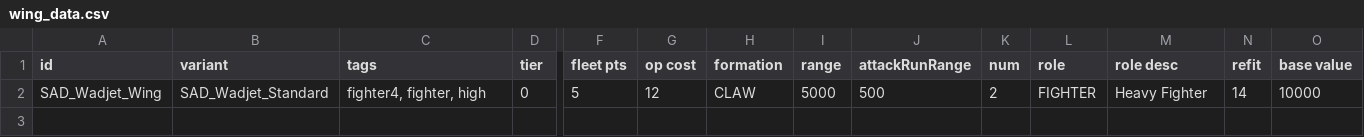
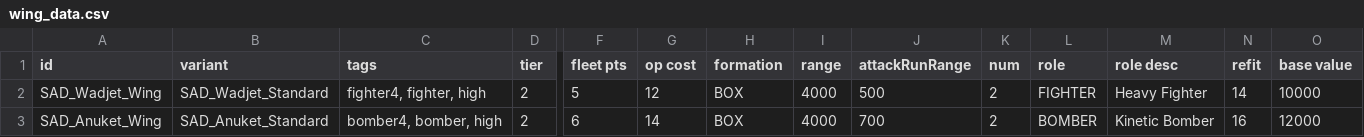
Before and after one commit to Snrasha/Sanguinary-Anarchistic-Defectors, a CSV file: data/hulls/wing_data.csv, drawn as a sheet; only a part is shown, gaps mark what is left out; rows hold the shown columns only; the diff names each change by its address in the sheet, - before the commit and + after, or states it on an @@ line.

```diff
--- a/data/hulls/wing_data.csv
+++ b/data/hulls/wing_data.csv
-D2 (tier): 0
+D2 (tier): 2
-H2 (formation): CLAW
+H2 (formation): BOX
-I2 (range): 5000
+I2 (range): 4000
+row 3: SAD_Anuket_Wing | SAD_Anuket_Standard | bomber4, bomber, high | 2 | 6 | 14 | BOX | 4000 | 700 | 2 | BOMBER | Kinetic Bomber | 16 | 12000
```
Also changed, not shown: data/hulls/ship_data.csv, data/weapons/weapon_data.csv, 9 other files.
